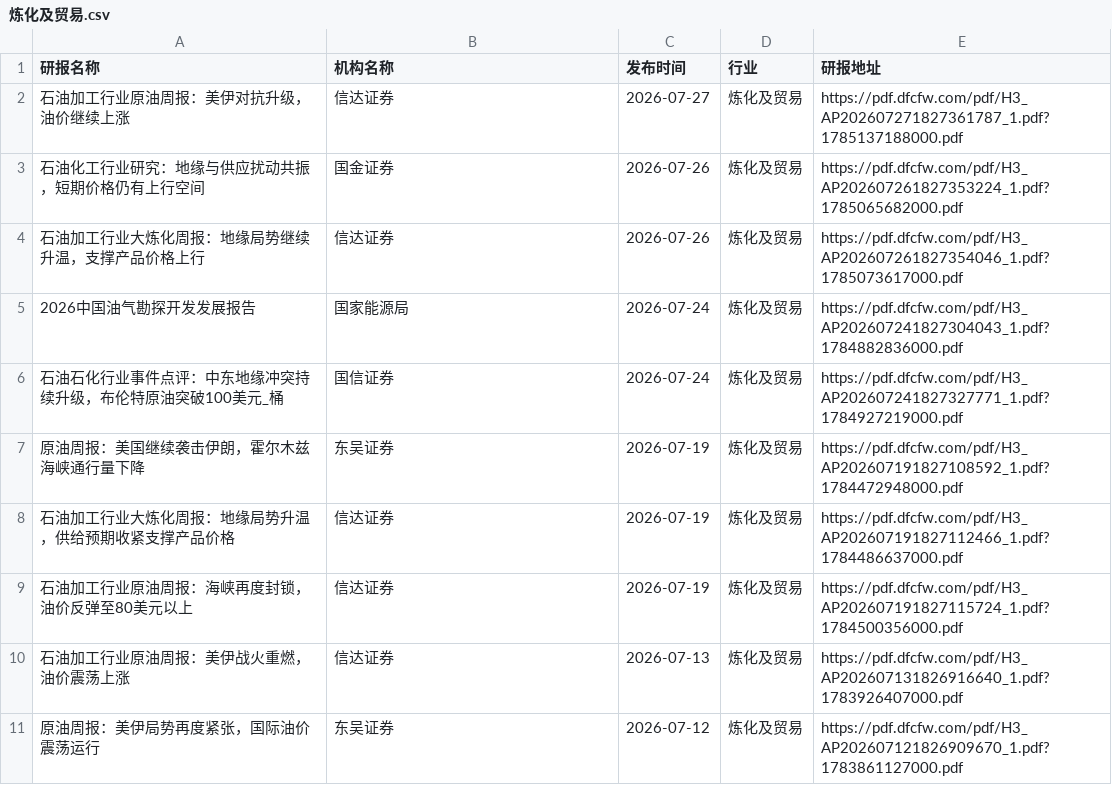
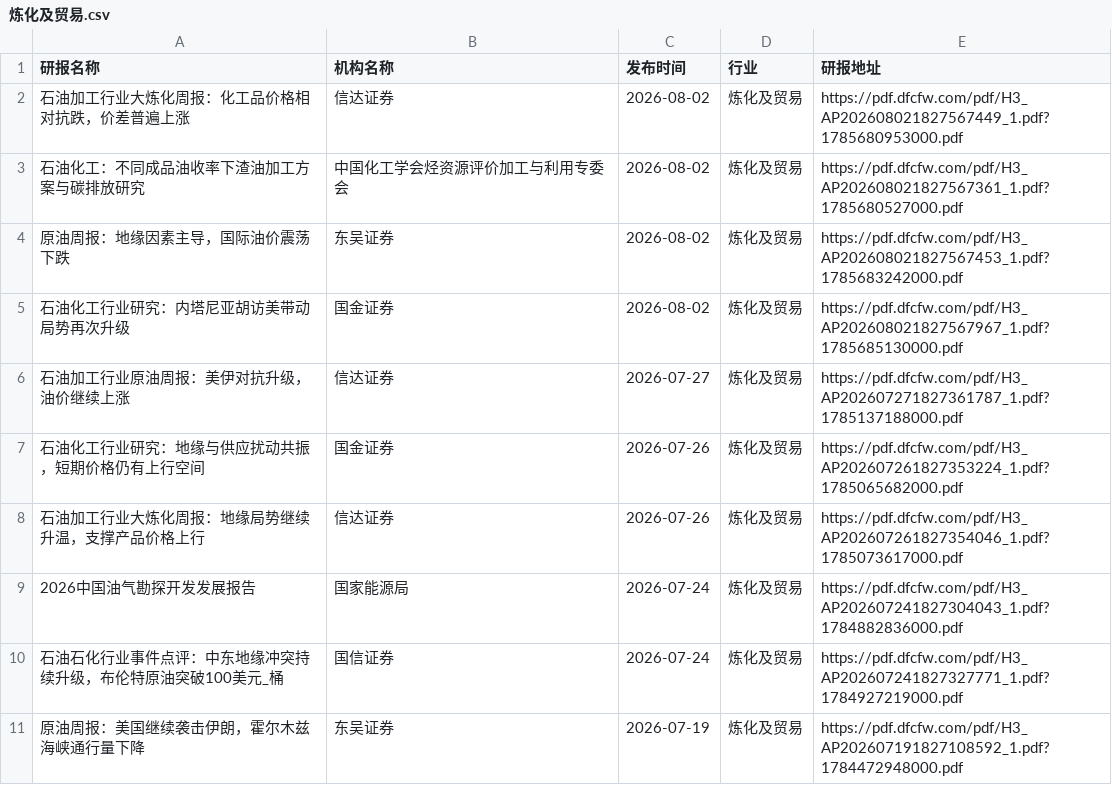
Before and after one commit to manymore13/report, a CSV file: eastmoney/炼化及贸易.csv, drawn as a sheet; only a part is shown; the shorter side is filled out with more unchanged rows.

```diff
--- a/eastmoney/炼化及贸易.csv
+++ b/eastmoney/炼化及贸易.csv
@@ -1,2 +1,6 @@
 研报名称,机构名称,发布时间,行业,研报地址
+石油加工行业大炼化周报：化工品价格相对抗跌，价差普遍上涨,信达证券,2026-08-02,炼化及贸易,https://pdf.dfcfw.com/pdf/H3_AP202608021827567449_1.pdf?1785680953000.pdf
+石油化工：不同成品油收率下渣油加工方案与碳排放研究,中国化工学会烃资源评价加工与利用专委会,2026-08-02,炼化及贸易,https://pdf.dfcfw.com/pdf/H3_AP202608021827567361_1.pdf?1785680527000.pdf
+原油周报：地缘因素主导，国际油价震荡下跌,东吴证券,2026-08-02,炼化及贸易,https://pdf.dfcfw.com/pdf/H3_AP202608021827567453_1.pdf?1785683242000.pdf
+石油化工行业研究：内塔尼亚胡访美带动局势再次升级,国金证券,2026-08-02,炼化及贸易,https://pdf.dfcfw.com/pdf/H3_AP202608021827567967_1.pdf?1785685130000.pdf
 石油加工行业原油周报：美伊对抗升级，油价继续上涨,信达证券,2026-07-27,炼化及贸易,https://pdf.dfcfw.com/pdf/H3_AP202607271827361787_1.pdf?1785137188000.pdf
```
Also changed, not shown: eastmoney/IT服务Ⅱ.csv, eastmoney/养殖业.csv, 35 other files.
